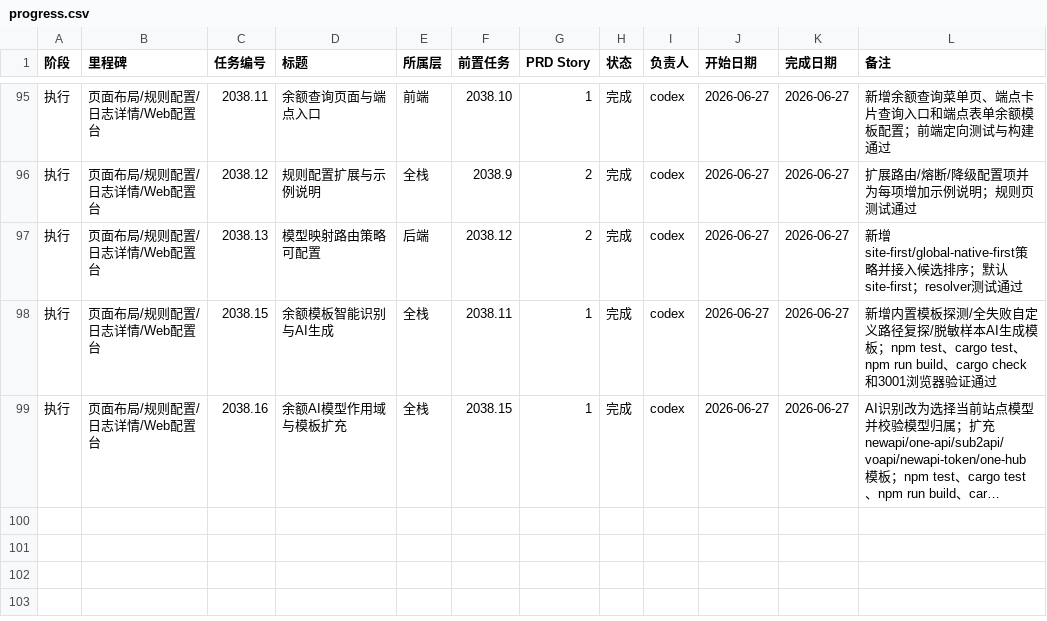
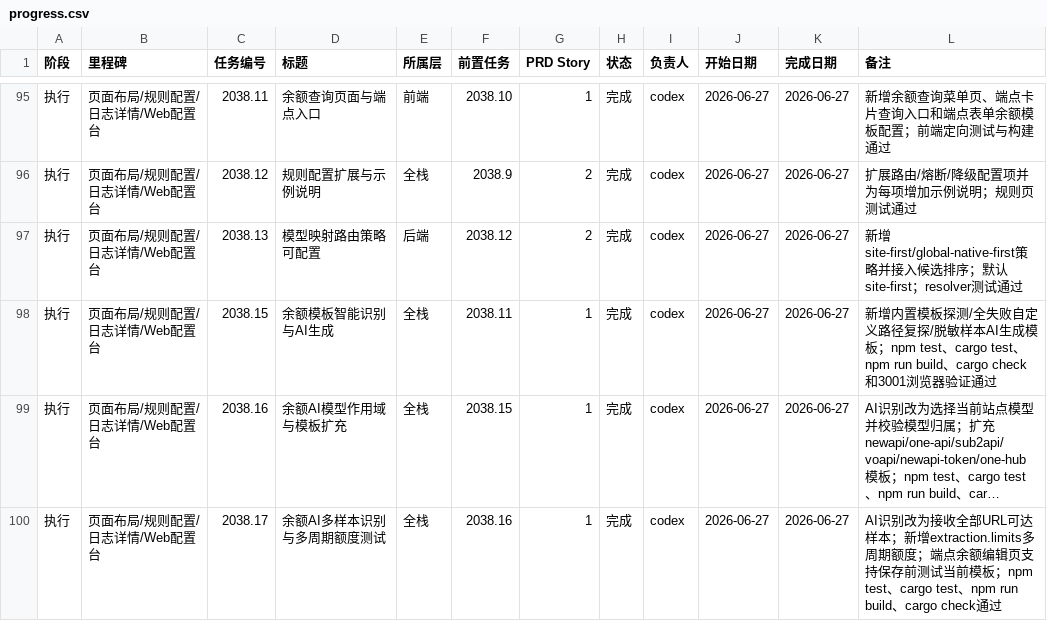
Before and after one commit to NULLBug8/ccMesh, a CSV file: docs/task-plan/progress.csv, drawn as a sheet; only a part is shown, gaps mark what is left out; long unchanged cells end in …; the diff names each change by its address in the sheet, - before the commit and + after, or states it on an @@ line.

```diff
--- a/docs/task-plan/progress.csv
+++ b/docs/task-plan/progress.csv
+row 100: 执行 | 页面布局/规则配置/日志详情/Web配置台 | 2038.17 | 余额AI多样本识别与多周期额度测试 | 全栈 | 2038.16 | 1 | 完成 | codex | 2026-06-27 | 2026-06-27 | AI识别改为接收全部URL可达样本；新增extraction.limits多周期额度；端点余额编辑页支持保存前测试当前模板；npm test、cargo test、npm run build、cargo check通过
```
Also changed, not shown: 12 other files.
